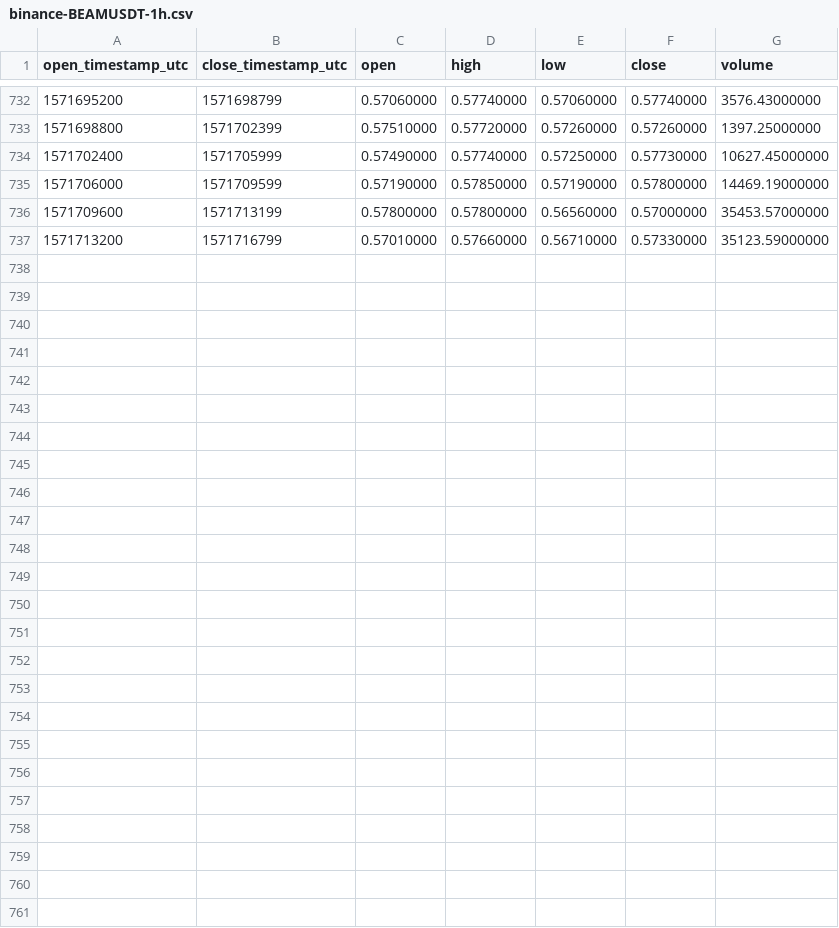
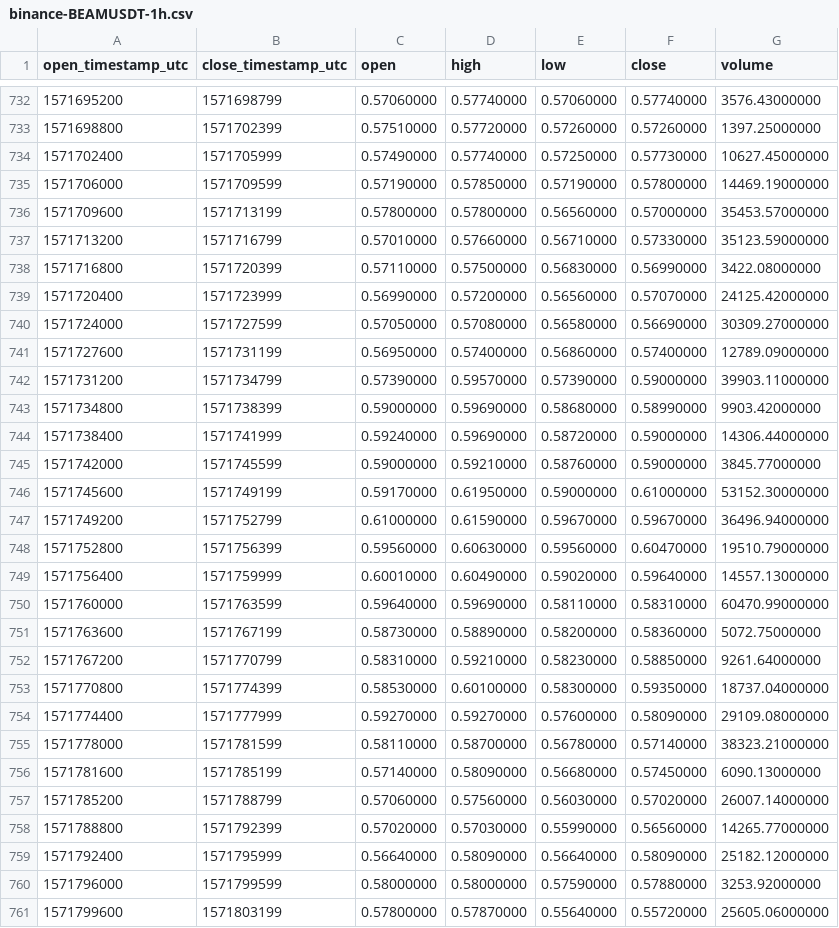
Before and after one commit to cryptobigbro/binance-BEAMUSDT, a CSV file: binance-BEAMUSDT-1h.csv, drawn as a sheet; only a part is shown, gaps mark what is left out; the diff names each change by its address in the sheet, - before the commit and + after, or states it on an @@ line.

Commit message:
Update OHLCV data.

```diff
--- a/binance-BEAMUSDT-1h.csv
+++ b/binance-BEAMUSDT-1h.csv
+row 738: 1571716800 | 1571720399 | 0.57110000 | 0.57500000 | 0.56830000 | 0.56990000 | 3422.08000000
+row 739: 1571720400 | 1571723999 | 0.56990000 | 0.57200000 | 0.56560000 | 0.57070000 | 24125.42000000
+row 740: 1571724000 | 1571727599 | 0.57050000 | 0.57080000 | 0.56580000 | 0.56690000 | 30309.27000000
+row 741: 1571727600 | 1571731199 | 0.56950000 | 0.57400000 | 0.56860000 | 0.57400000 | 12789.09000000
+row 742: 1571731200 | 1571734799 | 0.57390000 | 0.59570000 | 0.57390000 | 0.59000000 | 39903.11000000
+row 743: 1571734800 | 1571738399 | 0.59000000 | 0.59690000 | 0.58680000 | 0.58990000 | 9903.42000000
+row 744: 1571738400 | 1571741999 | 0.59240000 | 0.59690000 | 0.58720000 | 0.59000000 | 14306.44000000
+row 745: 1571742000 | 1571745599 | 0.59000000 | 0.59210000 | 0.58760000 | 0.59000000 | 3845.77000000
+row 746: 1571745600 | 1571749199 | 0.59170000 | 0.61950000 | 0.59000000 | 0.61000000 | 53152.30000000
+row 747: 1571749200 | 1571752799 | 0.61000000 | 0.61590000 | 0.59670000 | 0.59670000 | 36496.94000000
+row 748: 1571752800 | 1571756399 | 0.59560000 | 0.60630000 | 0.59560000 | 0.60470000 | 19510.79000000
+row 749: 1571756400 | 1571759999 | 0.60010000 | 0.60490000 | 0.59020000 | 0.59640000 | 14557.13000000
+row 750: 1571760000 | 1571763599 | 0.59640000 | 0.59690000 | 0.58110000 | 0.58310000 | 60470.99000000
+row 751: 1571763600 | 1571767199 | 0.58730000 | 0.58890000 | 0.58200000 | 0.58360000 | 5072.75000000
+row 752: 1571767200 | 1571770799 | 0.58310000 | 0.59210000 | 0.58230000 | 0.58850000 | 9261.64000000
+row 753: 1571770800 | 1571774399 | 0.58530000 | 0.60100000 | 0.58300000 | 0.59350000 | 18737.04000000
+row 754: 1571774400 | 1571777999 | 0.59270000 | 0.59270000 | 0.57600000 | 0.58090000 | 29109.08000000
+row 755: 1571778000 | 1571781599 | 0.58110000 | 0.58700000 | 0.56780000 | 0.57140000 | 38323.21000000
+row 756: 1571781600 | 1571785199 | 0.57140000 | 0.58090000 | 0.56680000 | 0.57450000 | 6090.13000000
+row 757: 1571785200 | 1571788799 | 0.57060000 | 0.57560000 | 0.56030000 | 0.57020000 | 26007.14000000
+row 758: 1571788800 | 1571792399 | 0.57020000 | 0.57030000 | 0.55990000 | 0.56560000 | 14265.77000000
+row 759: 1571792400 | 1571795999 | 0.56640000 | 0.58090000 | 0.56640000 | 0.58090000 | 25182.12000000
+row 760: 1571796000 | 1571799599 | 0.58000000 | 0.58000000 | 0.57590000 | 0.57880000 | 3253.92000000
+row 761: 1571799600 | 1571803199 | 0.57800000 | 0.57870000 | 0.55640000 | 0.55720000 | 25605.06000000
```
Also changed, not shown: binance-BEAMUSDT-1d.csv, 1 other file.
